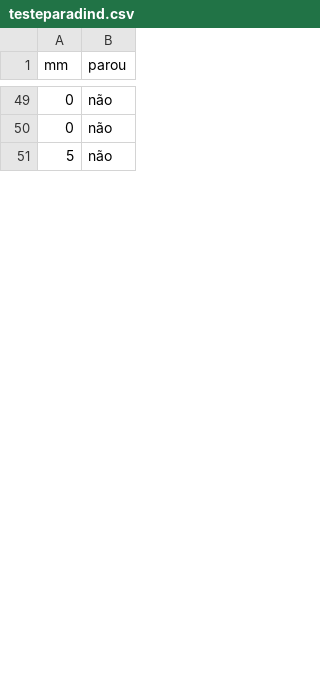
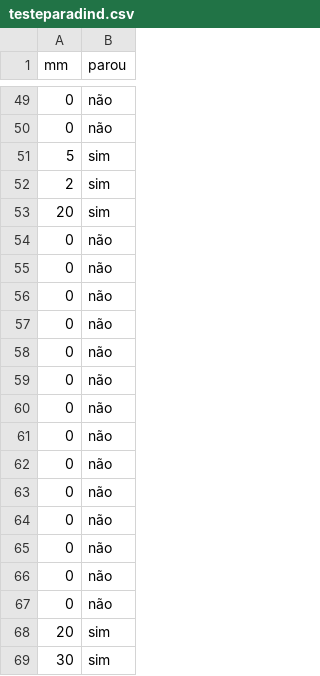
Before and after one commit to MaxwellPaparelli/Time_Series, a CSV file: testeparadind.csv, drawn as a sheet; only a part is shown, gaps mark what is left out; the shorter side is filled out with more unchanged rows; the diff covers the shown part only; the diff names each change by its address in the sheet, - before the commit and + after, or states it on an @@ line.

```diff
--- a/testeparadind.csv
+++ b/testeparadind.csv
+row 51: 5 | sim
+row 52: 2 | sim
+row 53: 20 | sim
+row 54: 0 | não
+row 55: 0 | não
+row 56: 0 | não
+row 57: 0 | não
+row 58: 0 | não
+row 59: 0 | não
+row 60: 0 | não
+row 61: 0 | não
+row 62: 0 | não
+row 63: 0 | não
+row 64: 0 | não
+row 65: 0 | não
+row 66: 0 | não
+row 67: 0 | não
+row 68: 20 | sim
+row 69: 30 | sim
```
Also changed, not shown: 29 added rows, 1 removed row and 2 edited cells elsewhere in this file.
